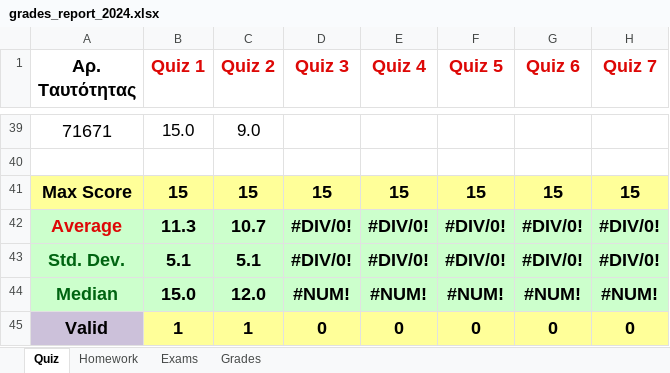
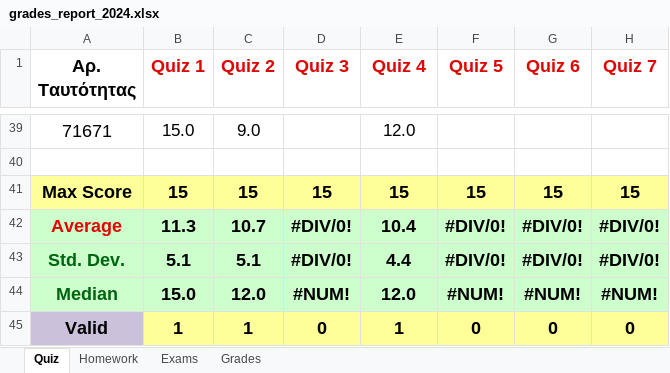
Before and after one commit to ptohos/ptohos.github.io, an Excel workbook: phy112/Grades/grades_report_2024.xlsx, sheet Quiz, drawn as a sheet; only a part is shown, gaps mark what is left out; values as stored, in another font and other column widths than the file's, no borders; the diff covers the shown part only; the diff names each change by its address in the sheet, - before the commit and + after, or states it on an @@ line.

```diff
--- a/phy112/Grades/grades_report_2024.xlsx (sheet Quiz)
+++ b/phy112/Grades/grades_report_2024.xlsx (sheet Quiz)
-E39 (Quiz 4): (empty)
+E39 (Quiz 4): 12.0
-E42 (Quiz 4): #DIV/0!
+E42 (Quiz 4): 10.4
-E43 (Quiz 4): #DIV/0!
+E43 (Quiz 4): 4.4
-E44 (Quiz 4): #NUM!
+E44 (Quiz 4): 12.0
-E45 (Quiz 4): 0
+E45 (Quiz 4): 1
```
Also changed, not shown: 67 edited cells elsewhere in this sheet, sheet Grades, 1 other file.
